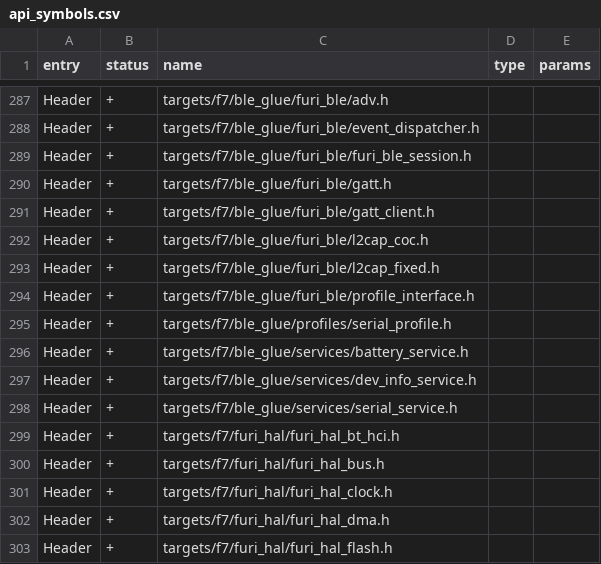
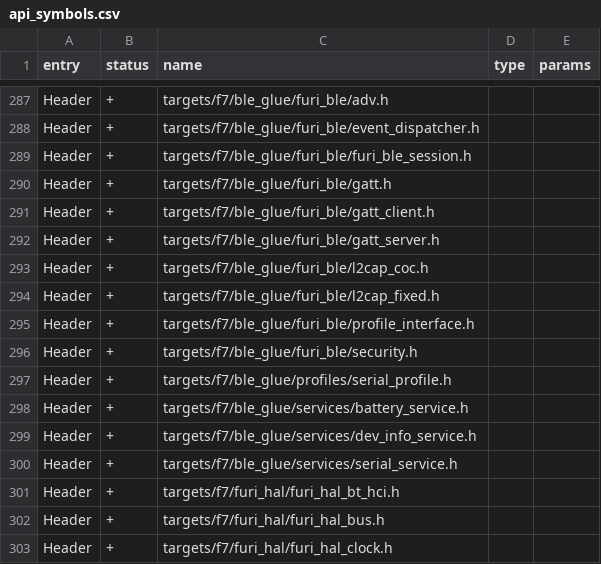
Before and after one commit to eseiker/moonleashed, a CSV file: targets/f7/api_symbols.csv, drawn as a sheet; only a part is shown, gaps mark what is left out; the shorter side is filled out with more unchanged rows; the diff covers the shown part only.

```diff
--- a/targets/f7/api_symbols.csv
+++ b/targets/f7/api_symbols.csv
@@ -291,2 +291,3 @@ Header,+,targets/f7/ble_glue/furi_ble/gatt.h,,
 Header,+,targets/f7/ble_glue/furi_ble/gatt_client.h,,
+Header,+,targets/f7/ble_glue/furi_ble/gatt_server.h,,
 Header,+,targets/f7/ble_glue/furi_ble/l2cap_coc.h,,
@@ -294,2 +295,3 @@ Header,+,targets/f7/ble_glue/furi_ble/l2cap_fixed.h,,
 Header,+,targets/f7/ble_glue/furi_ble/profile_interface.h,,
+Header,+,targets/f7/ble_glue/furi_ble/security.h,,
 Header,+,targets/f7/ble_glue/profiles/serial_profile.h,,
```
Also changed, not shown: 17 added rows and 1 edited cell elsewhere in this file, 9 other files.
